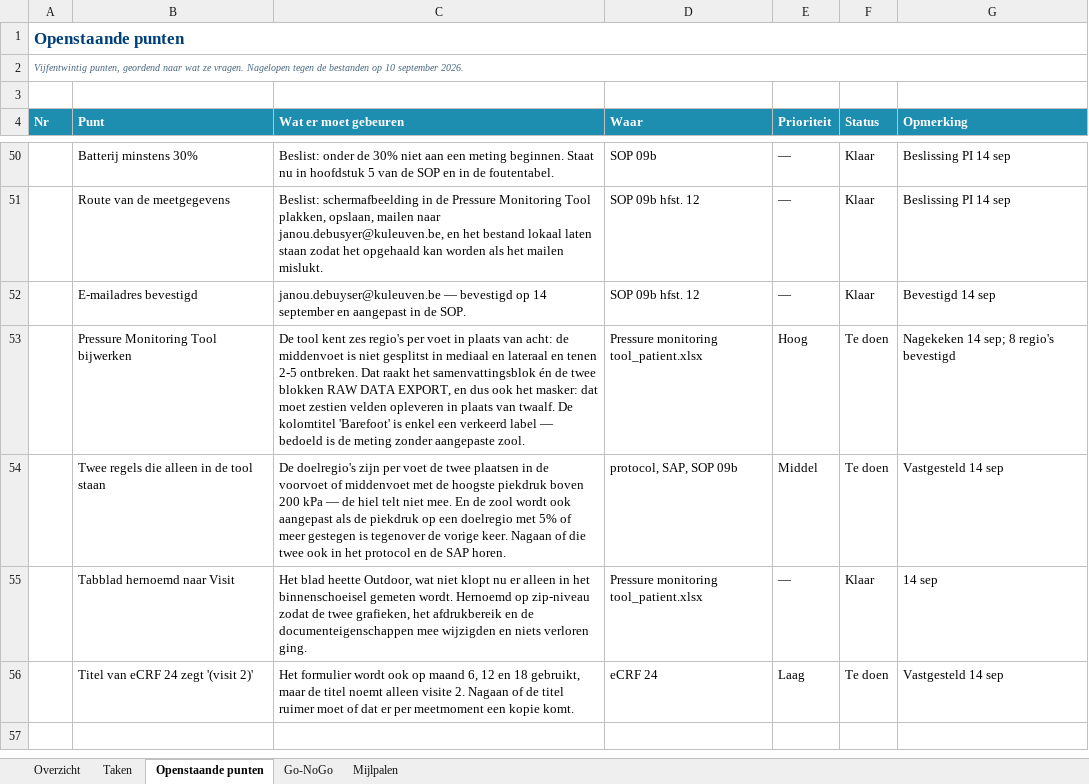
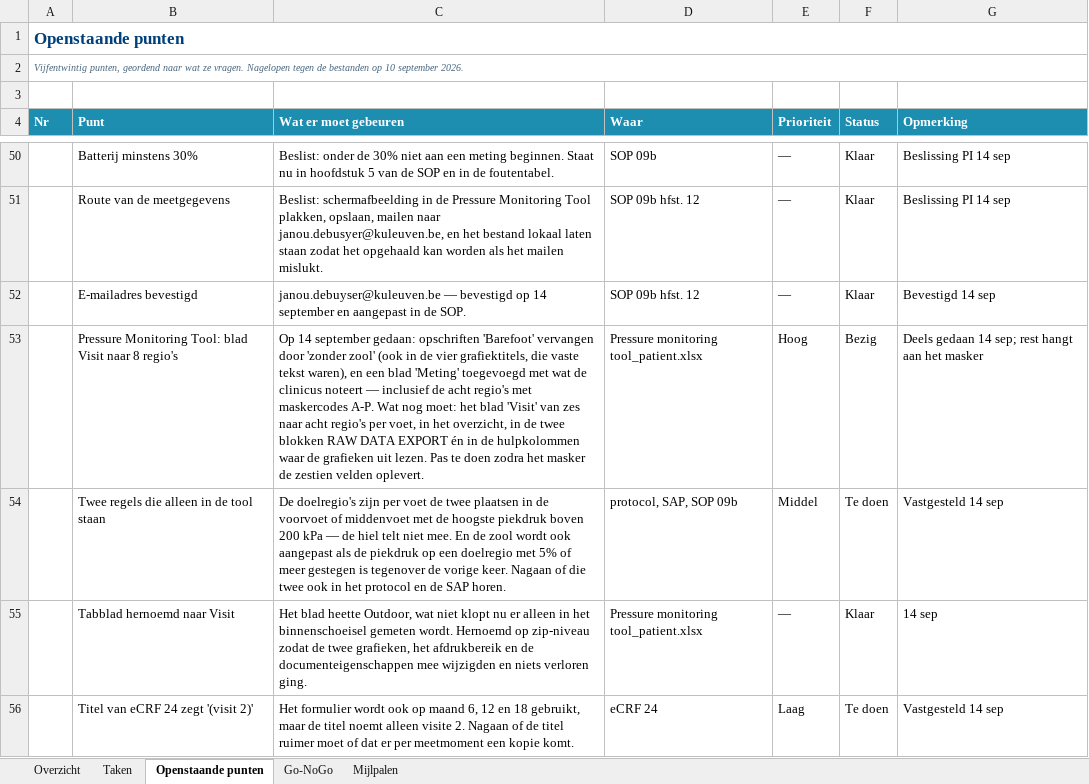
Before and after one commit to Dellfs/paradise-project, an Excel workbook: PARADISE_WP1_afvinklijst.xlsx, sheet Openstaande punten, drawn as a sheet; only a part is shown, gaps mark what is left out; values as stored, in another font and other column widths than the file's, no borders; conditional formats not drawn; the diff names each change by its address in the sheet, - before the commit and + after, or states it on an @@ line.

```diff
--- a/PARADISE_WP1_afvinklijst.xlsx (sheet Openstaande punten)
+++ b/PARADISE_WP1_afvinklijst.xlsx (sheet Openstaande punten)
-B53 (Punt): Pressure Monitoring Tool bijwerken
+B53 (Punt): Pressure Monitoring Tool: blad Visit naar 8 regio's
-C53 (Wat er moet gebeuren): De tool kent zes regio's per voet in plaats van acht: de middenvoet is niet gesplitst in mediaal en lateraal en tenen 2-5 ontbreken. Dat raakt het samenvattingsblok én de twee blokken RAW DATA EXPORT, en dus ook het masker: dat moet zestien velden opleveren in plaats van twaalf. De kolomtitel 'Barefoot' is enkel een verkeerd label — bedoeld is de meting zonder aangepaste zool.
+C53 (Wat er moet gebeuren): Op 14 september gedaan: opschriften 'Barefoot' vervangen door 'zonder zool' (ook in de vier grafiektitels, die vaste tekst waren), en een blad 'Meting' toegevoegd met wat de clinicus noteert — inclusief de acht regio's met maskercodes A-P. Wat nog moet: het blad 'Visit' van zes naar acht regio's per voet, in het overzicht, in de twee blokken RAW DATA EXPORT én in de hulpkolommen waar de grafieken uit lezen. Pas te doen zodra het masker de zestien velden oplevert.
-F53 (Status): Te doen
+F53 (Status): Bezig
-G53 (Opmerking): Nagekeken 14 sep; 8 regio's bevestigd
+G53 (Opmerking): Deels gedaan 14 sep; rest hangt aan het masker
```
Also changed, not shown: (e)CRF/Pressure monitoring tool_patient.xlsx, 2 other files.
